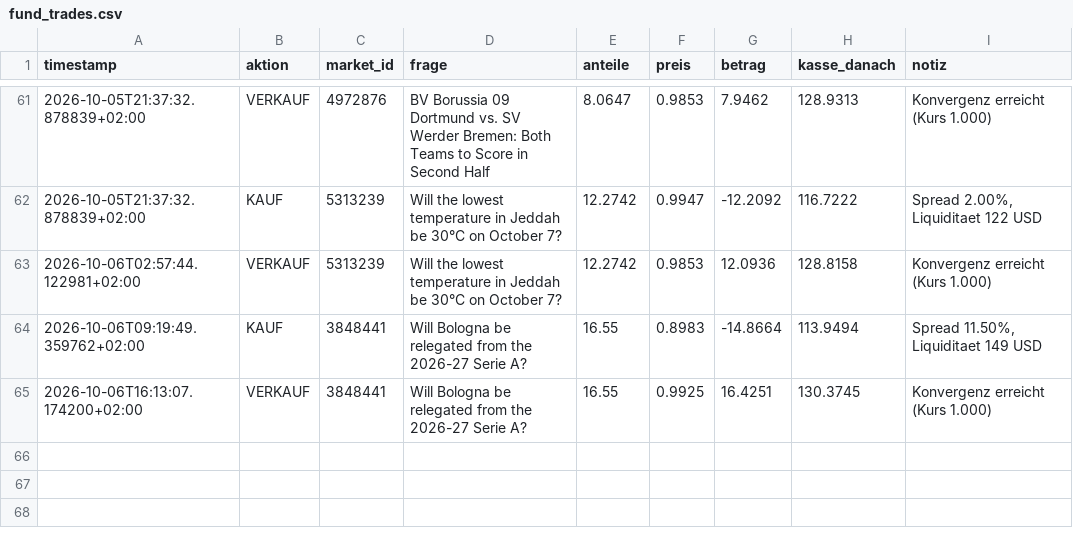
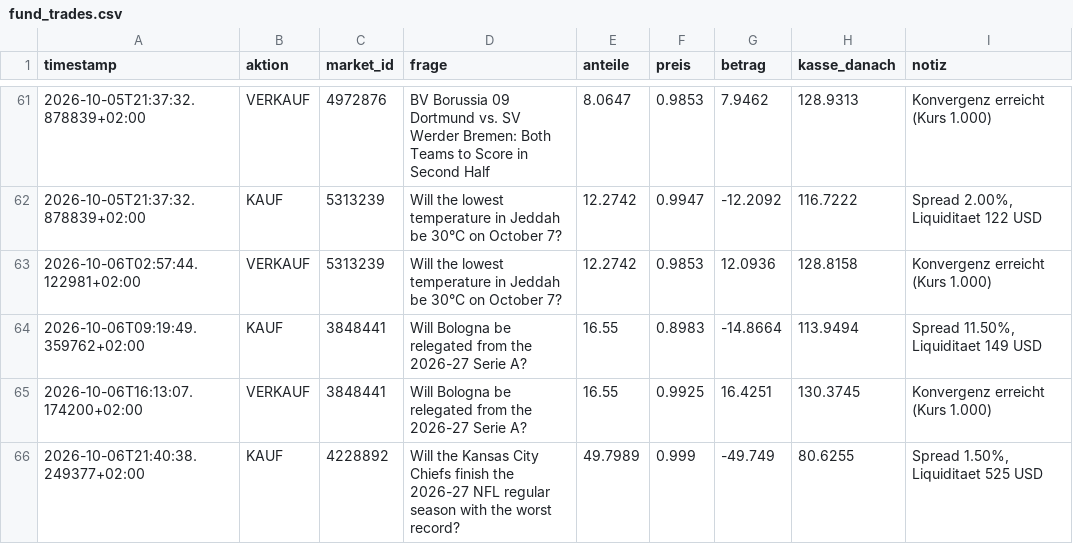
Before and after one commit to rouvenwieland/polymarket-scanner, a CSV file: data/fund_trades.csv, drawn as a sheet; only a part is shown, gaps mark what is left out.

```diff
--- a/data/fund_trades.csv
+++ b/data/fund_trades.csv
@@ -65 +65,2 @@ timestamp,aktion,market_id,frage,anteile,preis,betrag,kasse_danach,notiz
 2026-10-06T16:13:07.174200+02:00,VERKAUF,3848441,Will Bologna be relegated from the 2026-27 Serie A?,16.55,0.9925,16.4251,130.3745,Konvergenz erreicht (Kurs 1.000)
+2026-10-06T21:40:38.249377+02:00,KAUF,4228892,Will the Kansas City Chiefs finish the 2026-27 NFL regular season with the worst record?,49.7989,0.999,-49.749,80.6255,"Spread 1.50%, Liquiditaet 525 USD"
```
Also changed, not shown: data/fund_history.csv, data/fund_history_aggressive.csv, 9 other files.
